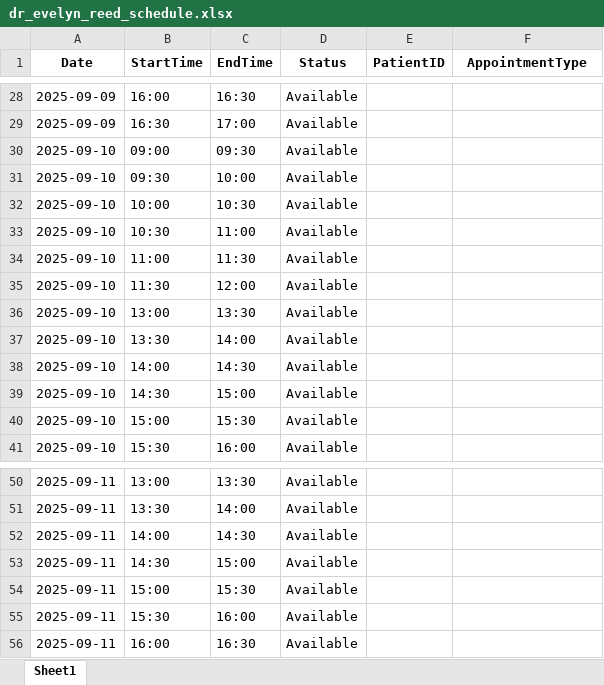
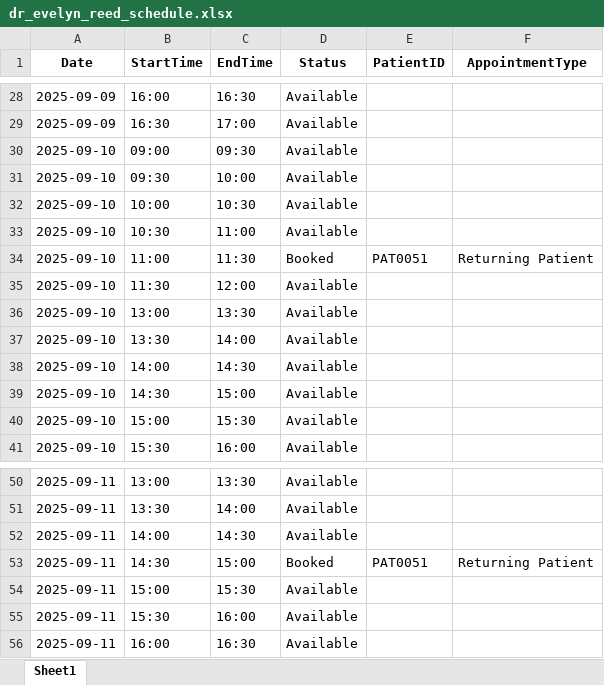
Before and after one commit to Pranshul-Thakur/Medical-appointment-Agent, an Excel workbook: data/doctor_schedules/dr_evelyn_reed_schedule.xlsx, sheet Sheet1, drawn as a sheet; only a part is shown, gaps mark what is left out; values as stored, in another font and other column widths than the file's, no borders; the diff names each change by its address in the sheet, - before the commit and + after, or states it on an @@ line.

```diff
--- a/data/doctor_schedules/dr_evelyn_reed_schedule.xlsx (sheet Sheet1)
+++ b/data/doctor_schedules/dr_evelyn_reed_schedule.xlsx (sheet Sheet1)
-D34 (Status): Available
+D34 (Status): Booked
-E34 (PatientID): (empty)
+E34 (PatientID): PAT0051
-F34 (AppointmentType): (empty)
+F34 (AppointmentType): Returning Patient
-D53 (Status): Available
+D53 (Status): Booked
-E53 (PatientID): (empty)
+E53 (PatientID): PAT0051
-F53 (AppointmentType): (empty)
+F53 (AppointmentType): Returning Patient
```
Also changed, not shown: 5 other files.
